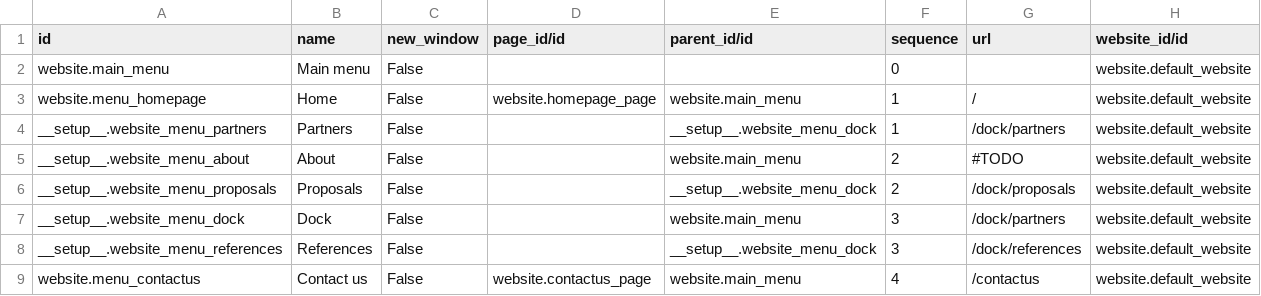
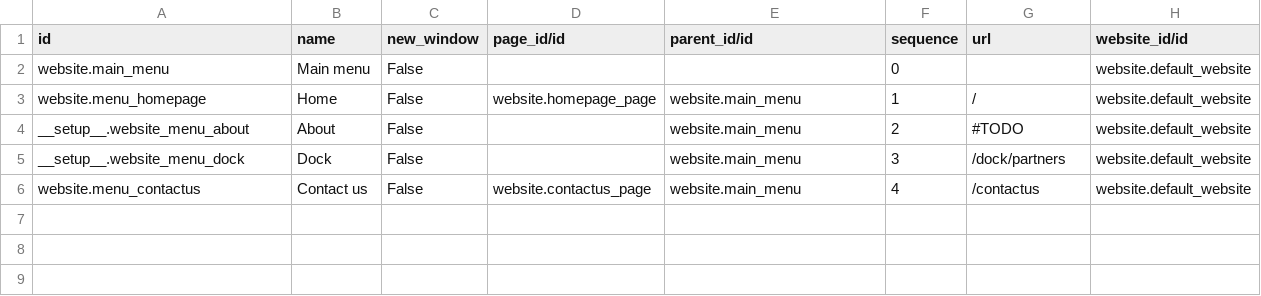
Before and after one commit to camptocamp/connector-interfaces, a CSV file: odoo/data/install/generated/base/website/website.menu.csv, drawn as a sheet.

```diff
--- a/odoo/data/install/generated/base/website/website.menu.csv
+++ b/odoo/data/install/generated/base/website/website.menu.csv
@@ -3,7 +3,4 @@
 "website.menu_homepage","Home","False","website.homepage_page","website.main_menu","1","/","website.default_website"
-"__setup__.website_menu_partners","Partners","False","","__setup__.website_menu_dock","1","/dock/partners","website.default_website"
 "__setup__.website_menu_about","About","False","","website.main_menu","2","#TODO","website.default_website"
-"__setup__.website_menu_proposals","Proposals","False","","__setup__.website_menu_dock","2","/dock/proposals","website.default_website"
 "__setup__.website_menu_dock","Dock","False","","website.main_menu","3","/dock/partners","website.default_website"
-"__setup__.website_menu_references","References","False","","__setup__.website_menu_dock","3","/dock/references","website.default_website"
 "website.menu_contactus","Contact us","False","website.contactus_page","website.main_menu","4","/contactus","website.default_website"
```
Also changed, not shown: 2 other files.
